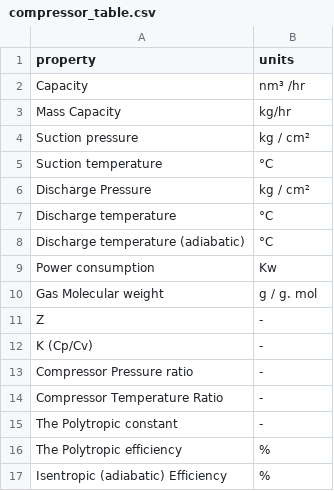
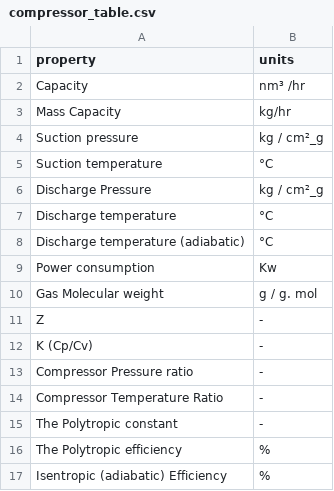
Before and after one commit to Ahmedhassan676/compressor_evaluation, a CSV file: compressor_table.csv, drawn as a sheet.

Commit message:
Update compressor_table.csv

```diff
--- a/compressor_table.csv
+++ b/compressor_table.csv
@@ -3,5 +3,5 @@ Capacity ,nm³ /hr
 Mass Capacity ,kg/hr
-Suction pressure,kg / cm²
+Suction pressure,kg / cm²_g
 Suction temperature,°C
-Discharge Pressure,kg / cm²
+Discharge Pressure,kg / cm²_g
 Discharge temperature,°C
```
